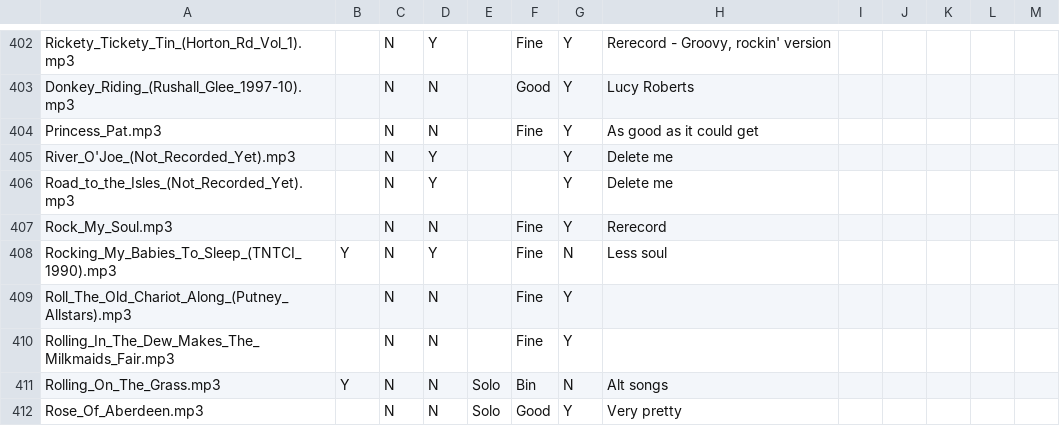
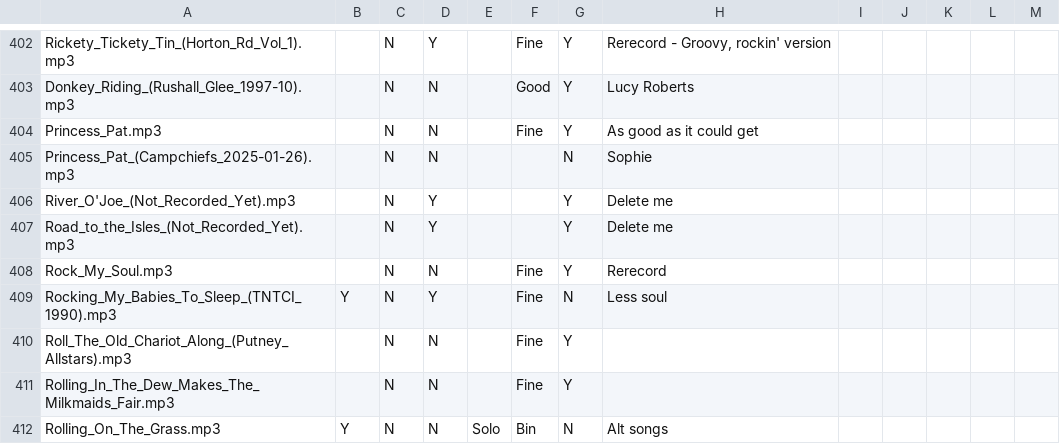
Before and after one commit to Glee-UK/virtualcampfire, a CSV file: songs.csv, drawn as a sheet; only a part is shown, gaps mark what is left out; the shorter side is filled out with more unchanged rows; the diff names each change by its address in the sheet, - before the commit and + after, or states it on an @@ line.

Commit message:
Princess Pat from Sophie

```diff
--- a/songs.csv
+++ b/songs.csv
+row 405: Princess_Pat_(Campchiefs_2025-01-26).mp3 |  | N | N |  |  | N | Sophie
```
Also changed, not shown: 2 other files.
